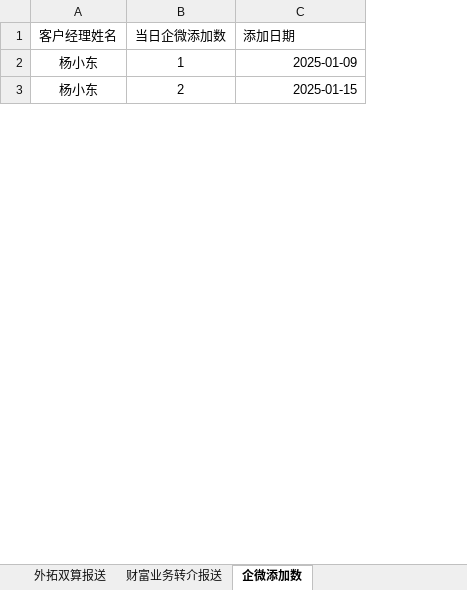
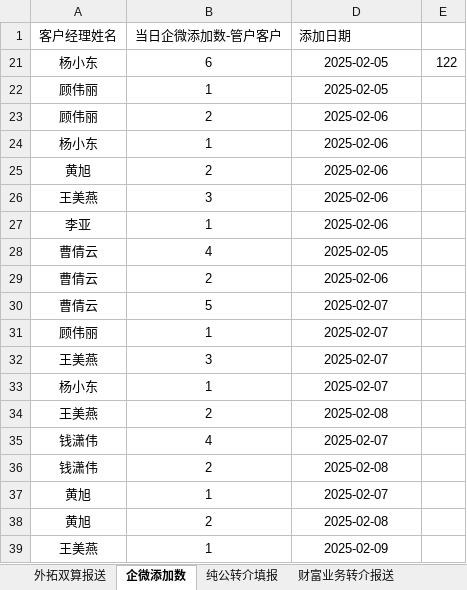
Before and after one commit to nvzi5z2/srcb_daily_report, an Excel workbook: 原始数据/零售市场部协同外拓及理财转介业绩报送-11.xlsx, sheet 企微添加数, drawn as a sheet; only a part is shown; values as stored, in another font and other column widths than the file's, no borders; removed rows and columns are numbered as before the commit, all else as after; the diff covers the shown part only; the diff names each change by its address in the sheet, - before the commit and + after, or states it on an @@ line.

```diff
--- a/原始数据/零售市场部协同外拓及理财转介业绩报送-11.xlsx (sheet 企微添加数)
+++ b/原始数据/零售市场部协同外拓及理财转介业绩报送-11.xlsx (sheet 企微添加数)
+sheet tab: 纯公转介填报
@@ sheet tab order changed: 外拓双算报送 | 企微添加数 | 纯公转介填报 | 财富业务转介报送 @@
-column B (当日企微添加数), rows 2-3: 1 | 2
+column B (当日企微添加数-管户客户), row 21: 6; row 24: 1
+column E, row 21: 122
-D21 (添加日期): 2025-01-09
+D21 (添加日期): 2025-02-05
-D21 alignment: right
+D21 alignment: center
+row 22: 顾伟丽 | 1 | 2025-02-05
+row 23: 顾伟丽 | 2 | 2025-02-06
-D24 (添加日期): 2025-01-15
+D24 (添加日期): 2025-02-06
-D24 alignment: right
+D24 alignment: center
+row 25: 黄旭 | 2 | 2025-02-06
+row 26: 王美燕 | 3 | 2025-02-06
+row 27: 李亚 | 1 | 2025-02-06
+row 28: 曹倩云 | 4 | 2025-02-05
+row 29: 曹倩云 | 2 | 2025-02-06
+row 30: 曹倩云 | 5 | 2025-02-07
+row 31: 顾伟丽 | 1 | 2025-02-07
+row 32: 王美燕 | 3 | 2025-02-07
+row 33: 杨小东 | 1 | 2025-02-07
+row 34: 王美燕 | 2 | 2025-02-08
+row 35: 钱潇伟 | 4 | 2025-02-07
+row 36: 钱潇伟 | 2 | 2025-02-08
+row 37: 黄旭 | 1 | 2025-02-07
+row 38: 黄旭 | 2 | 2025-02-08
+row 39: 王美燕 | 1 | 2025-02-09
```
Also changed, not shown: 29 added rows, 3 edited cells and cell formats elsewhere in this sheet, sheet 财富业务转介报送, sheet 外拓双算报送, hidden cells, result/日报总表2.0.xlsx, result/网点鑫e贷授信2.0.xlsx, 53 other files.
